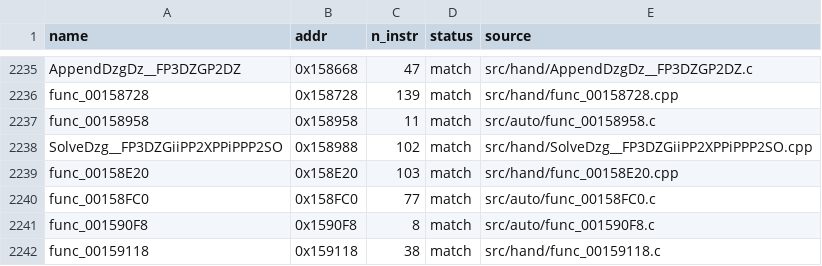
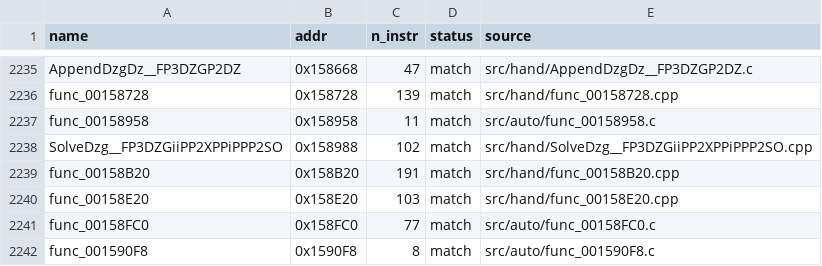
Before and after one commit to Komasia/sly2-decomp, a CSV file: config/matched.csv, drawn as a sheet; only a part is shown, gaps mark what is left out; the shorter side is filled out with more unchanged rows; the diff names each change by its address in the sheet, - before the commit and + after, or states it on an @@ line.

```diff
--- a/config/matched.csv
+++ b/config/matched.csv
+row 2239: func_00158B20 | 0x158B20 | 191 | match | src/hand/func_00158B20.cpp
```
Also changed, not shown: config/progress_history.csv, 1 other file.
